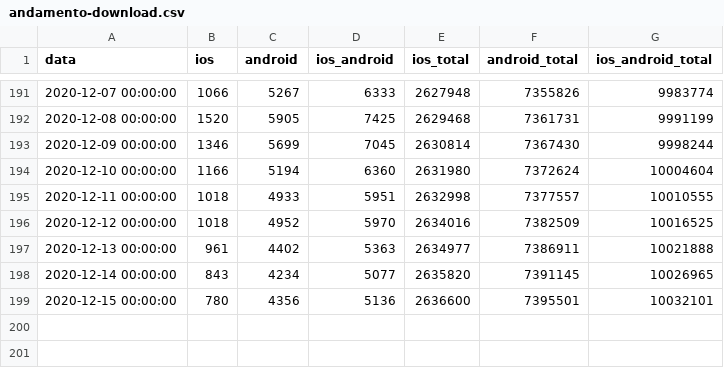
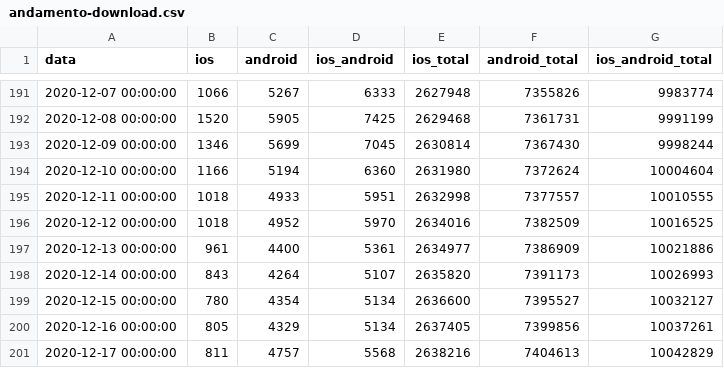
Before and after one commit to immuni-app/web-site, a CSV file: src/assets/json/andamento-download.csv, drawn as a sheet; only a part is shown, gaps mark what is left out.

```diff
--- a/src/assets/json/andamento-download.csv
+++ b/src/assets/json/andamento-download.csv
@@ -196,4 +196,6 @@ data,ios,android,ios_android,ios_total,android_total,ios_android_total
 2020-12-12 00:00:00,1018,4952,5970,2634016,7382509,10016525
-2020-12-13 00:00:00,961,4402,5363,2634977,7386911,10021888
-2020-12-14 00:00:00,843,4234,5077,2635820,7391145,10026965
-2020-12-15 00:00:00,780,4356,5136,2636600,7395501,10032101
+2020-12-13 00:00:00,961,4400,5361,2634977,7386909,10021886
+2020-12-14 00:00:00,843,4264,5107,2635820,7391173,10026993
+2020-12-15 00:00:00,780,4354,5134,2636600,7395527,10032127
+2020-12-16 00:00:00,805,4329,5134,2637405,7399856,10037261
+2020-12-17 00:00:00,811,4757,5568,2638216,7404613,10042829
```
Also changed, not shown: src/assets/json/andamento-dati-nazionali.csv, 2 other files.
